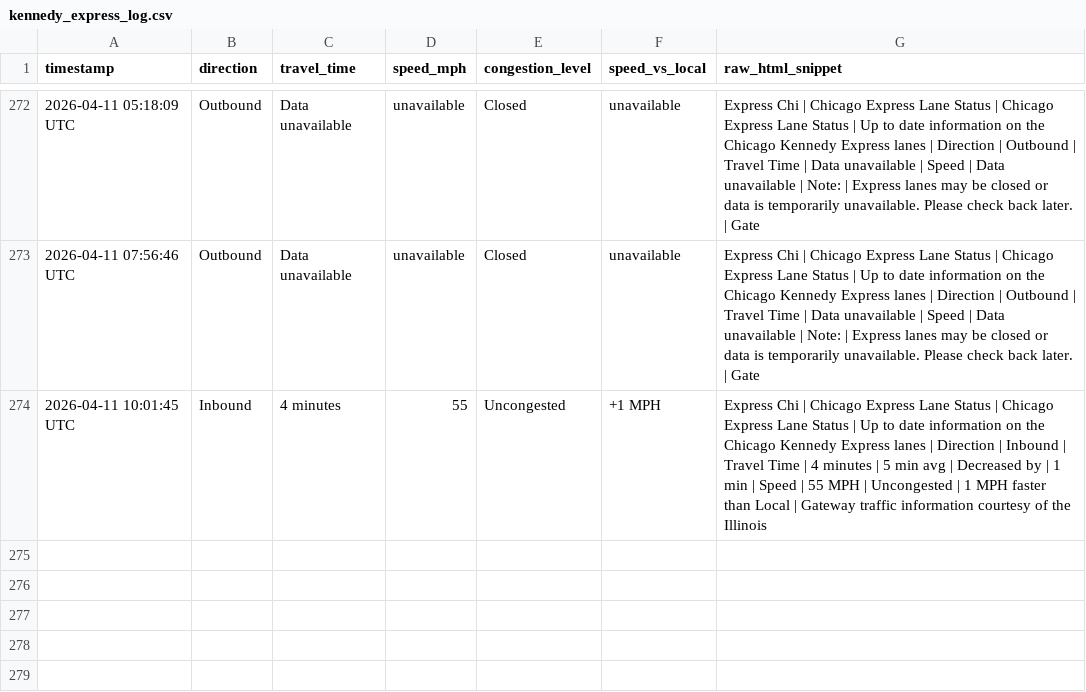
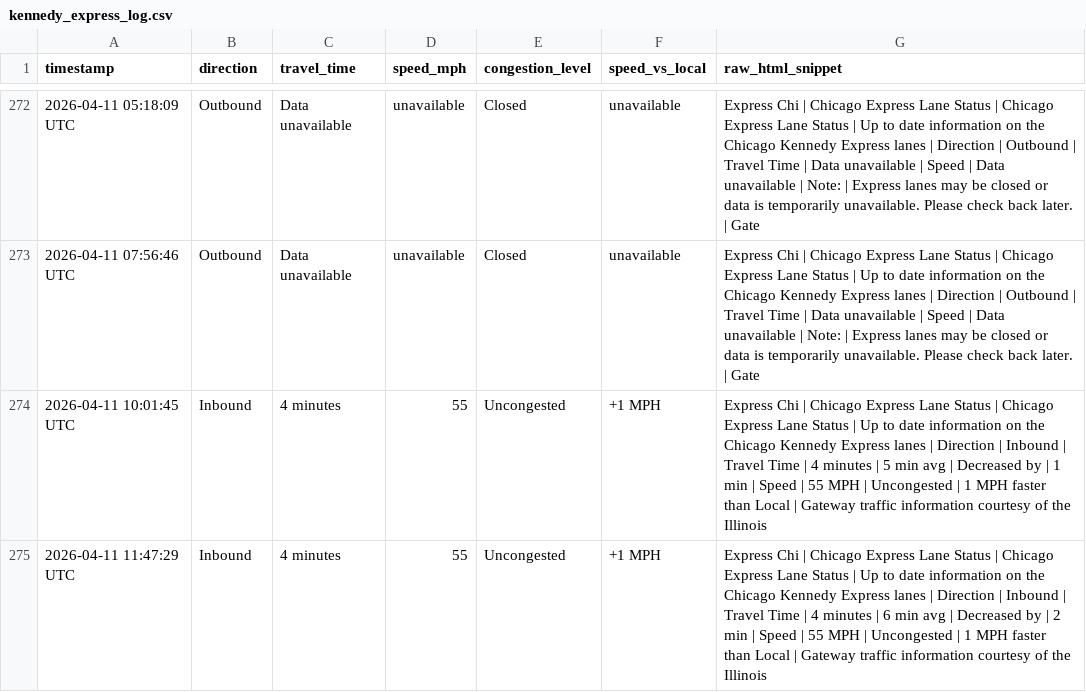
Before and after one commit to yvokino/kennedy-express-monitor, a CSV file: data/kennedy_express_log.csv, drawn as a sheet; only a part is shown, gaps mark what is left out.

```diff
--- a/data/kennedy_express_log.csv
+++ b/data/kennedy_express_log.csv
@@ -274 +274,2 @@ timestamp,direction,travel_time,speed_mph,congestion_level,speed_vs_local,raw_ht
 2026-04-11 10:01:45 UTC,Inbound,4 minutes,55,Uncongested,+1 MPH,Express Chi | Chicago Express Lane Status | Chicago Express Lane Status | Up to date information on the Chicago Kennedy Express lanes | Direction | Inbound | Travel Time | 4 minutes | 5 min avg | Decreased by | 1 min | Speed | 55 MPH | Uncongested | 1 MPH faster than Local | Gateway traffic information courtesy of the Illinois
+2026-04-11 11:47:29 UTC,Inbound,4 minutes,55,Uncongested,+1 MPH,Express Chi | Chicago Express Lane Status | Chicago Express Lane Status | Up to date information on the Chicago Kennedy Express lanes | Direction | Inbound | Travel Time | 4 minutes | 6 min avg | Decreased by | 2 min | Speed | 55 MPH | Uncongested | 1 MPH faster than Local | Gateway traffic information courtesy of the Illinois
```
